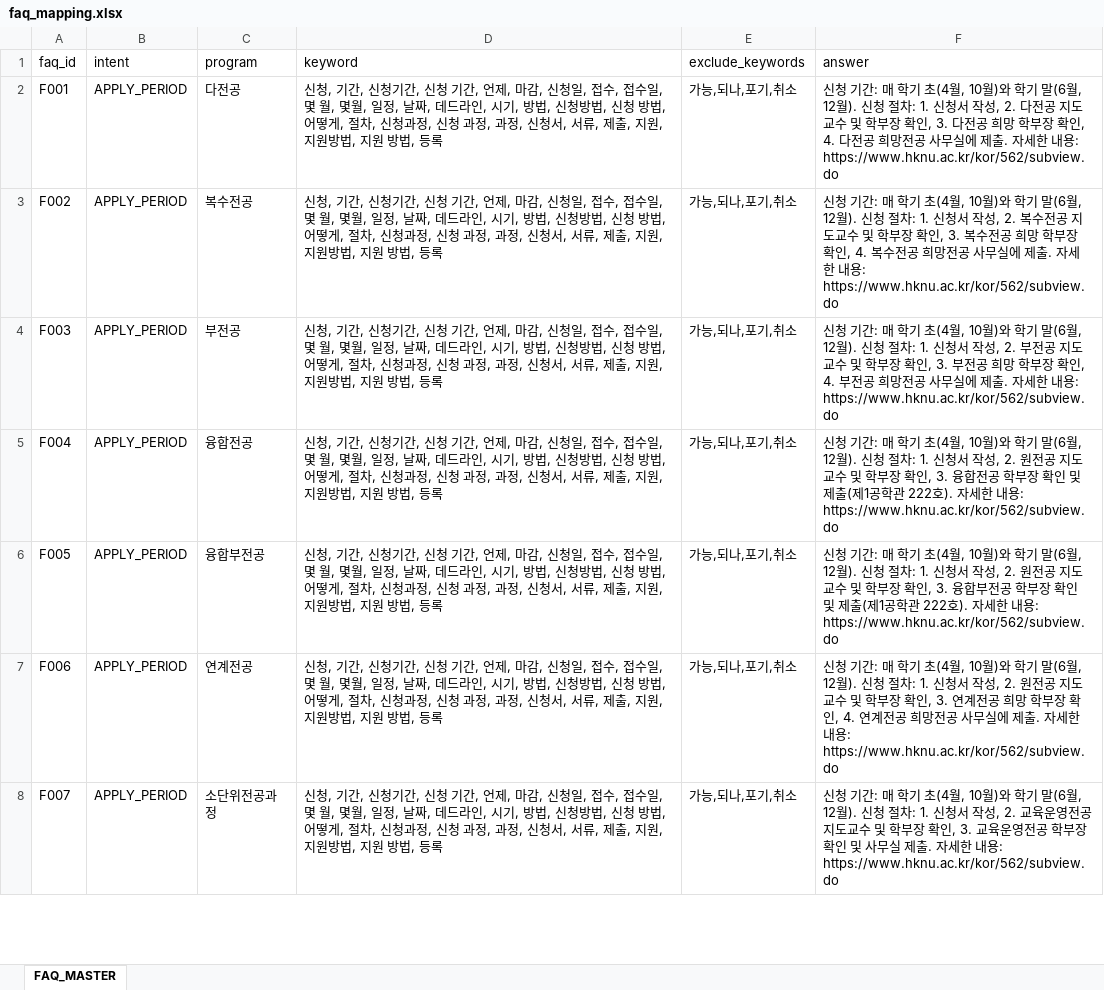
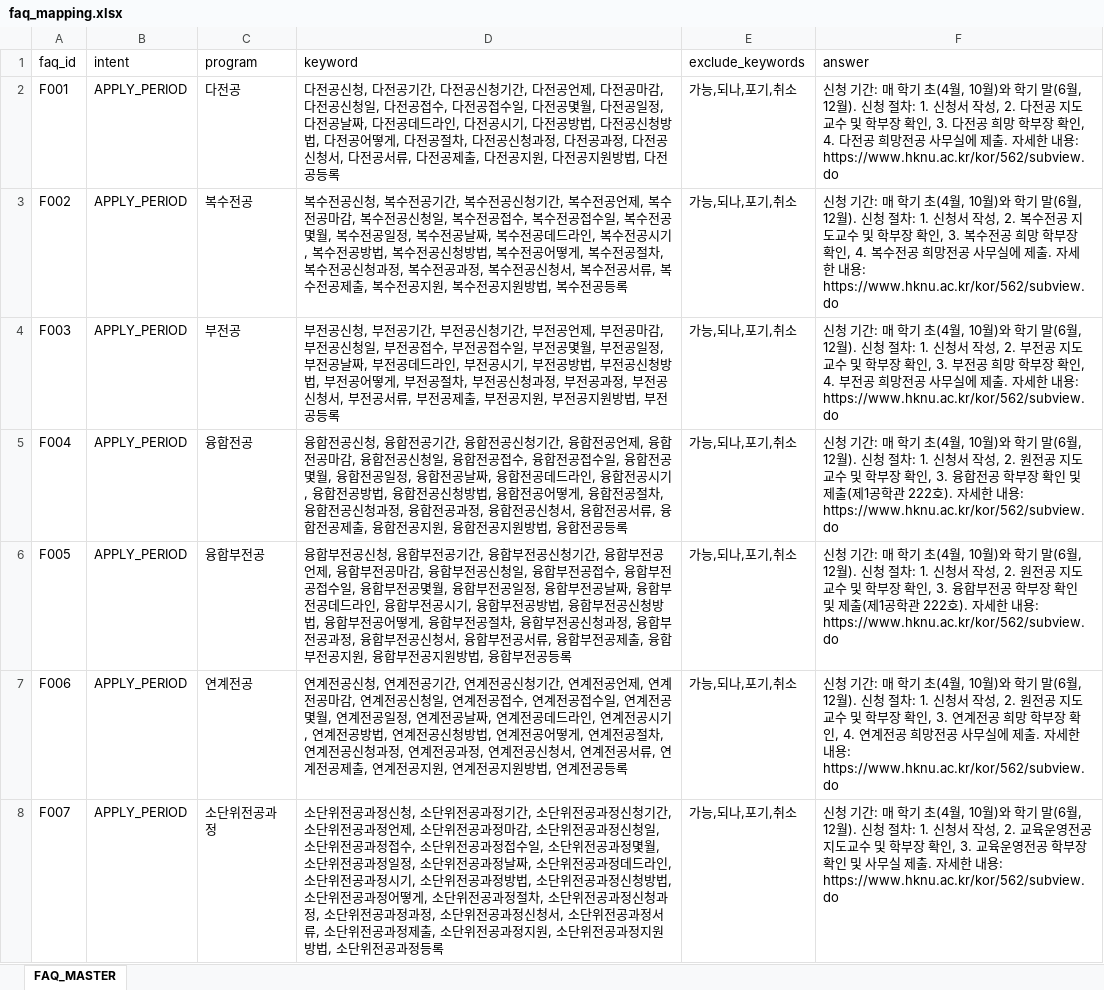
Before and after one commit to hknu-academic/gemini-chat-app, an Excel workbook: data/faq_mapping.xlsx, sheet FAQ_MASTER, drawn as a sheet; only a part is shown; values as stored, in another font and other column widths than the file's, no borders; the diff covers the shown part only; the diff names each change by its address in the sheet, - before the commit and + after, or states it on an @@ line.

```diff
--- a/data/faq_mapping.xlsx (sheet FAQ_MASTER)
+++ b/data/faq_mapping.xlsx (sheet FAQ_MASTER)
-D2 (keyword): 신청, 기간, 신청기간, 신청 기간, 언제, 마감, 신청일, 접수, 접수일, 몇 월, 몇월, 일정, 날짜, 데드라인, 시기, 방법, 신청방법, 신청 방법, 어떻게, 절차, 신청과정, 신청 과정, 과정, 신청서, 서류, 제출, 지원, 지원방법, 지원 방법, 등록
+D2 (keyword): 다전공신청, 다전공기간, 다전공신청기간, 다전공언제, 다전공마감, 다전공신청일, 다전공접수, 다전공접수일, 다전공몇월, 다전공일정, 다전공날짜, 다전공데드라인, 다전공시기, 다전공방법, 다전공신청방법, 다전공어떻게, 다전공절차, 다전공신청과정, 다전공과정, 다전공신청서, 다전공서류, 다전공제출, 다전공지원, 다전공지원방법, 다전공등록
-D3 (keyword): 신청, 기간, 신청기간, 신청 기간, 언제, 마감, 신청일, 접수, 접수일, 몇 월, 몇월, 일정, 날짜, 데드라인, 시기, 방법, 신청방법, 신청 방법, 어떻게, 절차, 신청과정, 신청 과정, 과정, 신청서, 서류, 제출, 지원, 지원방법, 지원 방법, 등록
+D3 (keyword): 복수전공신청, 복수전공기간, 복수전공신청기간, 복수전공언제, 복수전공마감, 복수전공신청일, 복수전공접수, 복수전공접수일, 복수전공몇월, 복수전공일정, 복수전공날짜, 복수전공데드라인, 복수전공시기, 복수전공방법, 복수전공신청방법, 복수전공어떻게, 복수전공절차, 복수전공신청과정, 복수전공과정, 복수전공신청서, 복수전공서류, 복수전공제출, 복수전공지원, 복수전공지원방법, 복수전공등록
-D4 (keyword): 신청, 기간, 신청기간, 신청 기간, 언제, 마감, 신청일, 접수, 접수일, 몇 월, 몇월, 일정, 날짜, 데드라인, 시기, 방법, 신청방법, 신청 방법, 어떻게, 절차, 신청과정, 신청 과정, 과정, 신청서, 서류, 제출, 지원, 지원방법, 지원 방법, 등록
+D4 (keyword): 부전공신청, 부전공기간, 부전공신청기간, 부전공언제, 부전공마감, 부전공신청일, 부전공접수, 부전공접수일, 부전공몇월, 부전공일정, 부전공날짜, 부전공데드라인, 부전공시기, 부전공방법, 부전공신청방법, 부전공어떻게, 부전공절차, 부전공신청과정, 부전공과정, 부전공신청서, 부전공서류, 부전공제출, 부전공지원, 부전공지원방법, 부전공등록
-D5 (keyword): 신청, 기간, 신청기간, 신청 기간, 언제, 마감, 신청일, 접수, 접수일, 몇 월, 몇월, 일정, 날짜, 데드라인, 시기, 방법, 신청방법, 신청 방법, 어떻게, 절차, 신청과정, 신청 과정, 과정, 신청서, 서류, 제출, 지원, 지원방법, 지원 방법, 등록
+D5 (keyword): 융합전공신청, 융합전공기간, 융합전공신청기간, 융합전공언제, 융합전공마감, 융합전공신청일, 융합전공접수, 융합전공접수일, 융합전공몇월, 융합전공일정, 융합전공날짜, 융합전공데드라인, 융합전공시기, 융합전공방법, 융합전공신청방법, 융합전공어떻게, 융합전공절차, 융합전공신청과정, 융합전공과정, 융합전공신청서, 융합전공서류, 융합전공제출, 융합전공지원, 융합전공지원방법, 융합전공등록
-D6 (keyword): 신청, 기간, 신청기간, 신청 기간, 언제, 마감, 신청일, 접수, 접수일, 몇 월, 몇월, 일정, 날짜, 데드라인, 시기, 방법, 신청방법, 신청 방법, 어떻게, 절차, 신청과정, 신청 과정, 과정, 신청서, 서류, 제출, 지원, 지원방법, 지원 방법, 등록
+D6 (keyword): 융합부전공신청, 융합부전공기간, 융합부전공신청기간, 융합부전공언제, 융합부전공마감, 융합부전공신청일, 융합부전공접수, 융합부전공접수일, 융합부전공몇월, 융합부전공일정, 융합부전공날짜, 융합부전공데드라인, 융합부전공시기, 융합부전공방법, 융합부전공신청방법, 융합부전공어떻게, 융합부전공절차, 융합부전공신청과정, 융합부전공과정, 융합부전공신청서, 융합부전공서류, 융합부전공제출, 융합부전공지원, 융합부전공지원방법, 융합부전공등록
-D7 (keyword): 신청, 기간, 신청기간, 신청 기간, 언제, 마감, 신청일, 접수, 접수일, 몇 월, 몇월, 일정, 날짜, 데드라인, 시기, 방법, 신청방법, 신청 방법, 어떻게, 절차, 신청과정, 신청 과정, 과정, 신청서, 서류, 제출, 지원, 지원방법, 지원 방법, 등록
+D7 (keyword): 연계전공신청, 연계전공기간, 연계전공신청기간, 연계전공언제, 연계전공마감, 연계전공신청일, 연계전공접수, 연계전공접수일, 연계전공몇월, 연계전공일정, 연계전공날짜, 연계전공데드라인, 연계전공시기, 연계전공방법, 연계전공신청방법, 연계전공어떻게, 연계전공절차, 연계전공신청과정, 연계전공과정, 연계전공신청서, 연계전공서류, 연계전공제출, 연계전공지원, 연계전공지원방법, 연계전공등록
-D8 (keyword): 신청, 기간, 신청기간, 신청 기간, 언제, 마감, 신청일, 접수, 접수일, 몇 월, 몇월, 일정, 날짜, 데드라인, 시기, 방법, 신청방법, 신청 방법, 어떻게, 절차, 신청과정, 신청 과정, 과정, 신청서, 서류, 제출, 지원, 지원방법, 지원 방법, 등록
+D8 (keyword): 소단위전공과정신청, 소단위전공과정기간, 소단위전공과정신청기간, 소단위전공과정언제, 소단위전공과정마감, 소단위전공과정신청일, 소단위전공과정접수, 소단위전공과정접수일, 소단위전공과정몇월, 소단위전공과정일정, 소단위전공과정날짜, 소단위전공과정데드라인, 소단위전공과정시기, 소단위전공과정방법, 소단위전공과정신청방법, 소단위전공과정어떻게, 소단위전공과정절차, 소단위전공과정신청과정, 소단위전공과정과정, 소단위전공과정신청서, 소단위전공과정서류, 소단위전공과정제출, 소단위전공과정지원, 소단위전공과정지원방법, 소단위전공과정등록
```
Also changed, not shown: 91 edited cells elsewhere in this sheet, data/courses.xlsx, data/graduation_requirements.xlsx, 2 other files.
